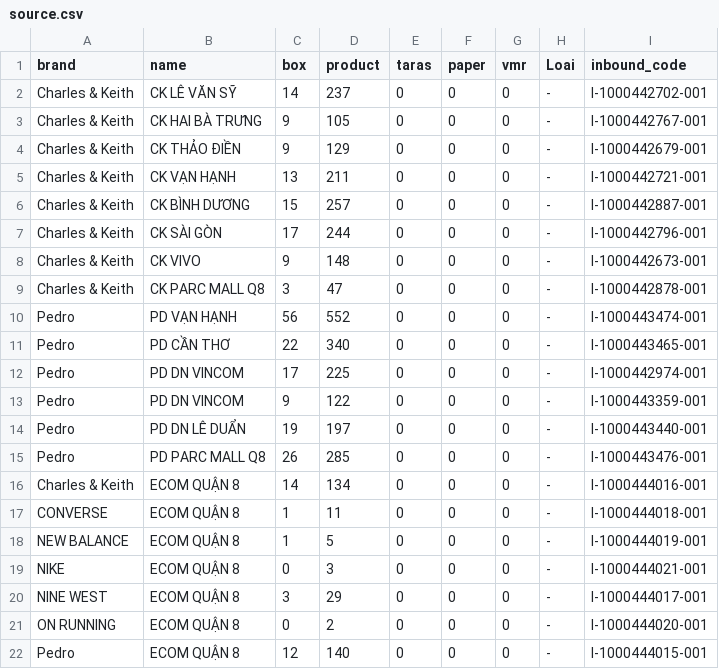
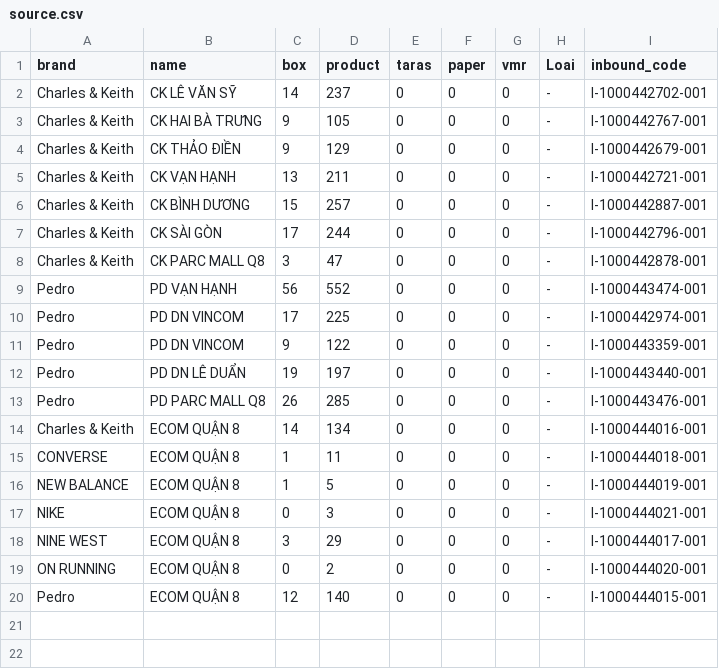
Before and after one commit to thuanmaison113-boop/newinbound, a CSV file: source.csv, drawn as a sheet; the diff names each change by its address in the sheet, - before the commit and + after, or states it on an @@ line.

Commit message:
Add files via upload

```diff
--- a/source.csv
+++ b/source.csv
-row 8: Charles & Keith | CK VIVO | 9 | 148 | 0 | 0 | 0 | - | I-1000442673-001
-row 11: Pedro | PD CẦN THƠ | 22 | 340 | 0 | 0 | 0 | - | I-1000443465-001
```
